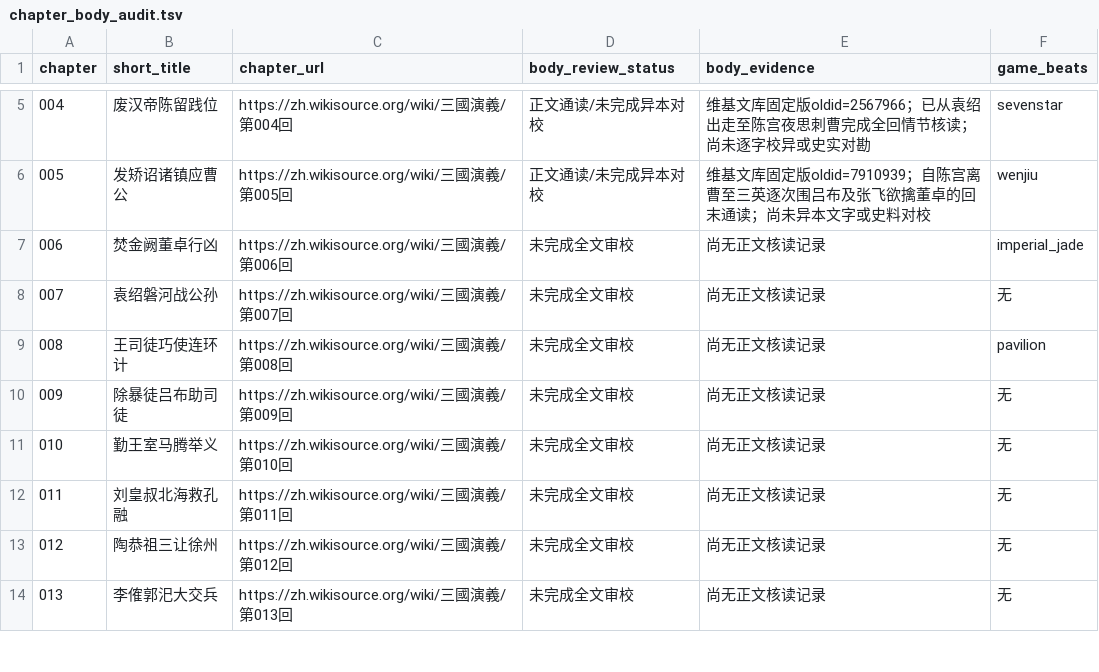
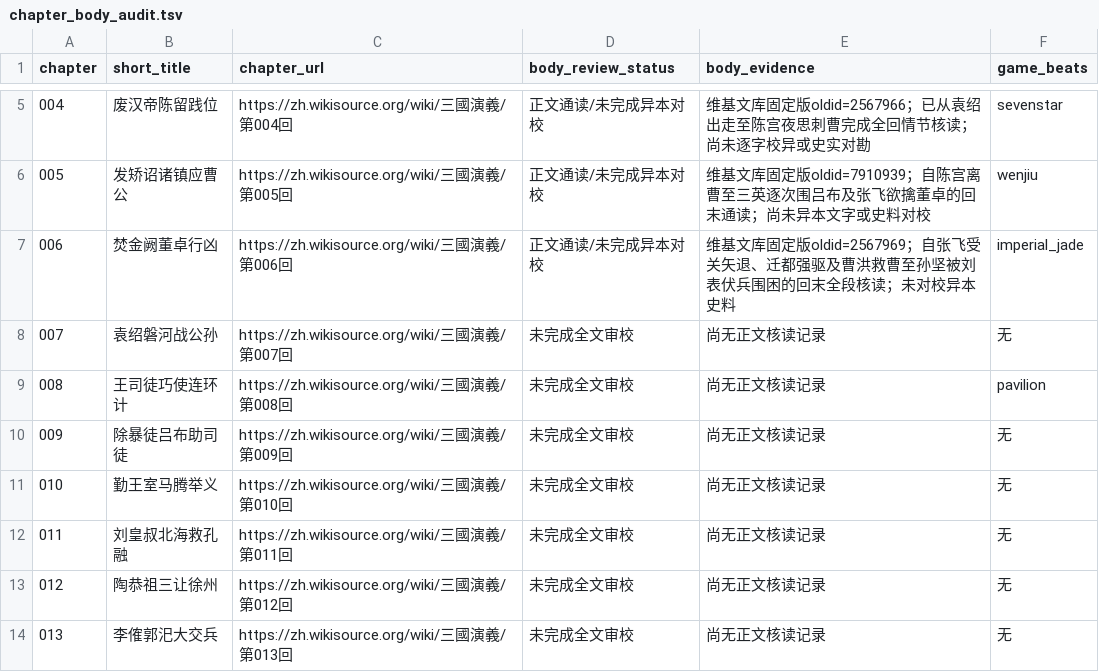
Before and after one commit to jackson-heylion/Three-Kingdoms-Spire-Reborn, a TSV file: data/chapter_body_audit.tsv, drawn as a sheet; only a part is shown, gaps mark what is left out.

Commit message:
docs(lore): record chapter VI single-base full reading, preserve honest 0/120 collation

```diff
--- a/data/chapter_body_audit.tsv
+++ b/data/chapter_body_audit.tsv
@@ -6,3 +6,3 @@ chapter	short_title	chapter_url	body_review_status	body_evidence	game_beats
 005	发矫诏诸镇应曹公	https://zh.wikisource.org/wiki/三國演義/第005回	正文通读/未完成异本对校	维基文库固定版oldid=7910939；自陈宫离曹至三英逐次围吕布及张飞欲擒董卓的回末通读；尚未异本文字或史料对校	wenjiu
-006	焚金阙董卓行凶	https://zh.wikisource.org/wiki/三國演義/第006回	未完成全文审校	尚无正文核读记录	imperial_jade
+006	焚金阙董卓行凶	https://zh.wikisource.org/wiki/三國演義/第006回	正文通读/未完成异本对校	维基文库固定版oldid=2567969；自张飞受关矢退、迁都强驱及曹洪救曹至孙坚被刘表伏兵围困的回末全段核读；未对校异本史料	imperial_jade
 007	袁绍磐河战公孙	https://zh.wikisource.org/wiki/三國演義/第007回	未完成全文审校	尚无正文核读记录	无
```
